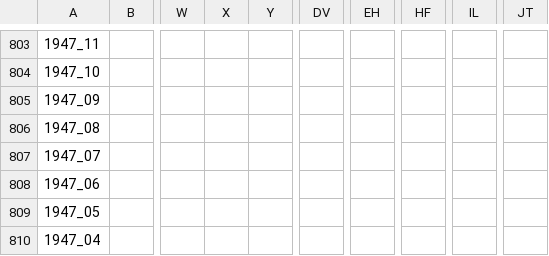
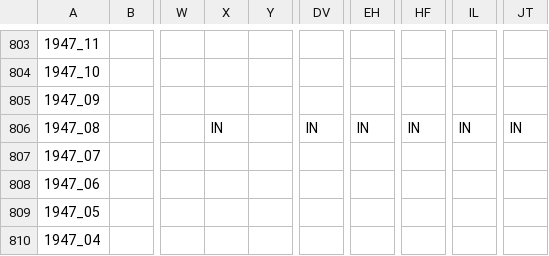
Before and after one commit to andrewebert/map, a CSV file: data/is.csv, drawn as a sheet; only a part is shown, gaps mark what is left out; the diff names each change by its address in the sheet, - before the commit and + after, or states it on an @@ line.

```diff
--- a/data/is.csv
+++ b/data/is.csv
-X806: (empty)
+X806: IN
-DV806: (empty)
+DV806: IN
-EH806: (empty)
+EH806: IN
-HF806: (empty)
+HF806: IN
-IL806: (empty)
+IL806: IN
-JT806: (empty)
+JT806: IN
```
Also changed, not shown: data/description.csv, data/flag.csv, 5 other files.
